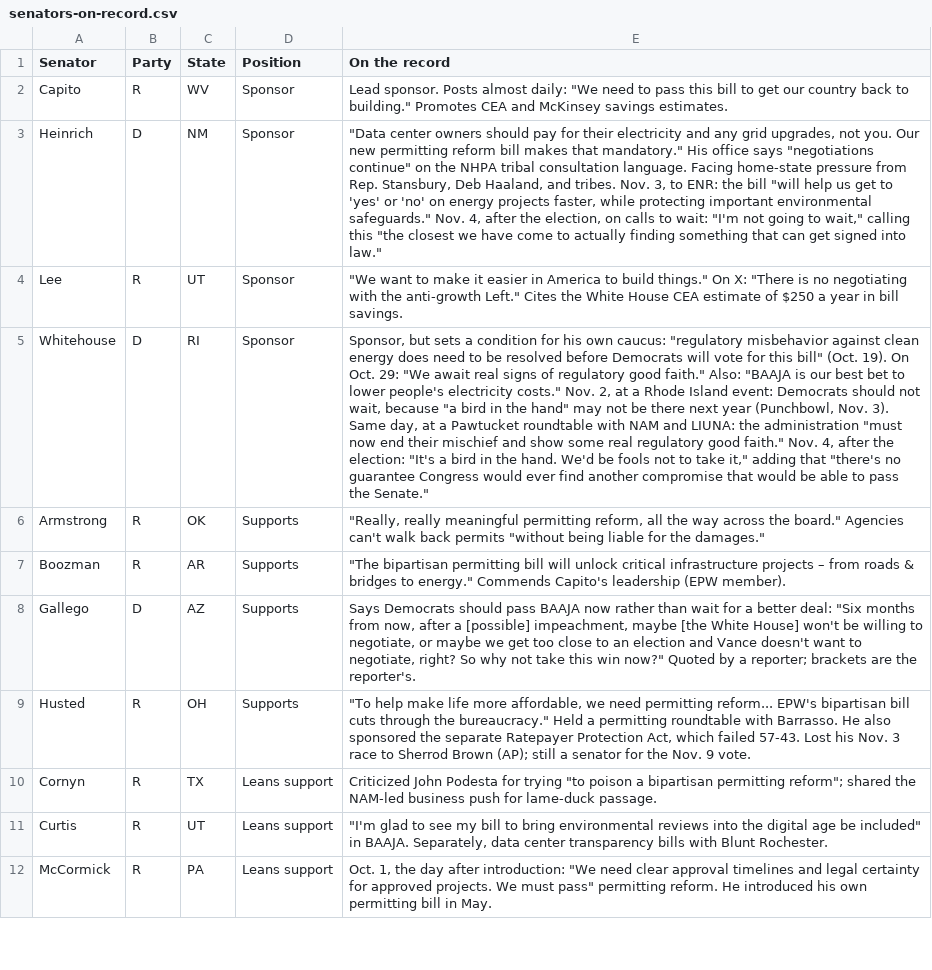
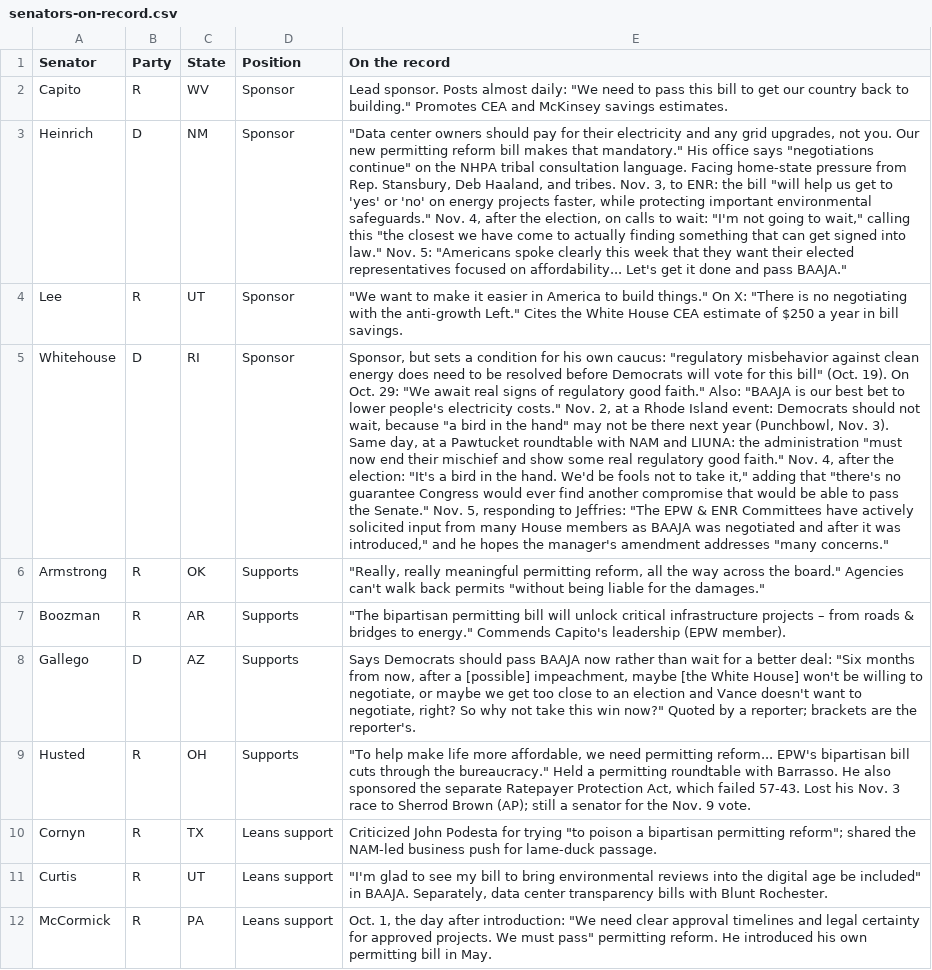
Before and after one commit to parksgc/baaja-scorecard, a CSV file: data/senators-on-record.csv, drawn as a sheet; only a part is shown; the diff names each change by its address in the sheet, - before the commit and + after, or states it on an @@ line.

```diff
--- a/data/senators-on-record.csv
+++ b/data/senators-on-record.csv
-E3 (On the record): …into law."
+E3 (On the record): …into law." Nov. 5: "Americans spoke clearly this week that they want their elected representatives focused on affordability... Let's get it done and pass BAAJA."
-E5 (On the record): …the Senate."
+E5 (On the record): …the Senate." Nov. 5, responding to Jeffries: "The EPW & ENR Committees have actively solicited input from many House members as BAAJA was negotiated and after it was introduced," and he hopes the manager's amendment addresses "many concerns."
```
Also changed, not shown: data/house-seats.csv, data/latest-statements.csv, 3 other files.
